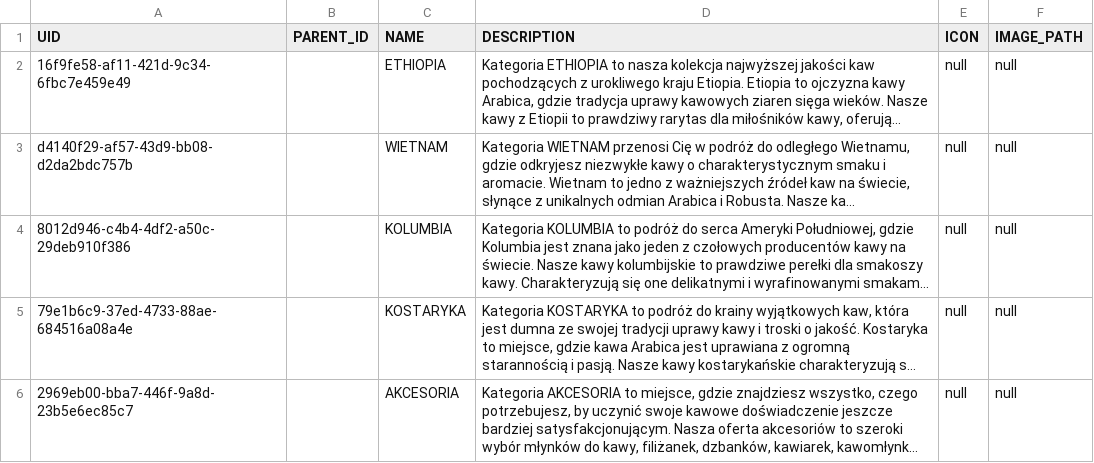
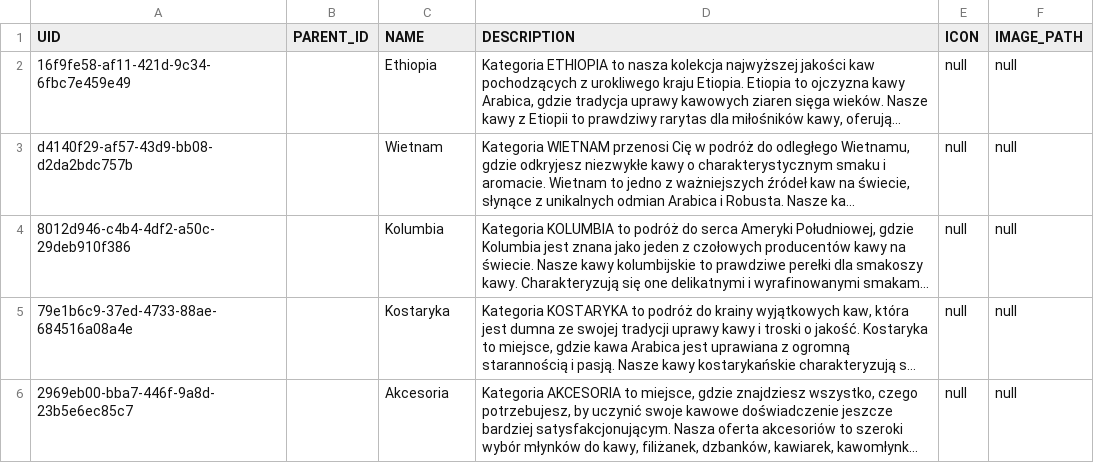
Before and after one commit to mmnoga/lopi2-backend, a CSV file: src/main/resources/data/categories.csv, drawn as a sheet; long unchanged cells end in …; the diff names each change by its address in the sheet, - before the commit and + after, or states it on an @@ line.

Commit message:
Feature/L01-155: converted uppercase category names to normal case, adjusted paths to context-path (#49)
* products-import: added data files and loading script

* feature/L01-155: converted uppercase category names to normal case, adjusted paths to context-path at SecurityConfig

```diff
--- a/src/main/resources/data/categories.csv
+++ b/src/main/resources/data/categories.csv
-C2 (NAME): ETHIOPIA
+C2 (NAME): Ethiopia
-C3 (NAME): WIETNAM
+C3 (NAME): Wietnam
-C4 (NAME): KOLUMBIA
+C4 (NAME): Kolumbia
-C5 (NAME): KOSTARYKA
+C5 (NAME): Kostaryka
-C6 (NAME): AKCESORIA
+C6 (NAME): Akcesoria
```
Also changed, not shown: 1 other file.
